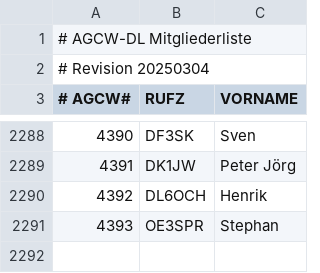
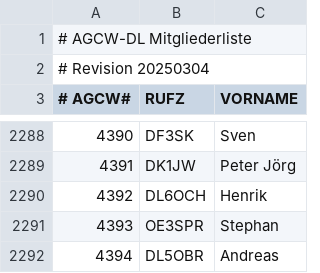
Before and after one commit to bjornekelund/dxlog, a CSV file: agcw/Mitglieder.csv, drawn as a sheet; only a part is shown, gaps mark what is left out; the diff names each change by its address in the sheet, - before the commit and + after, or states it on an @@ line.

```diff
--- a/agcw/Mitglieder.csv
+++ b/agcw/Mitglieder.csv
+row 2292: 4394 | DL5OBR | Andreas
```
Also changed, not shown: 18 other files.
